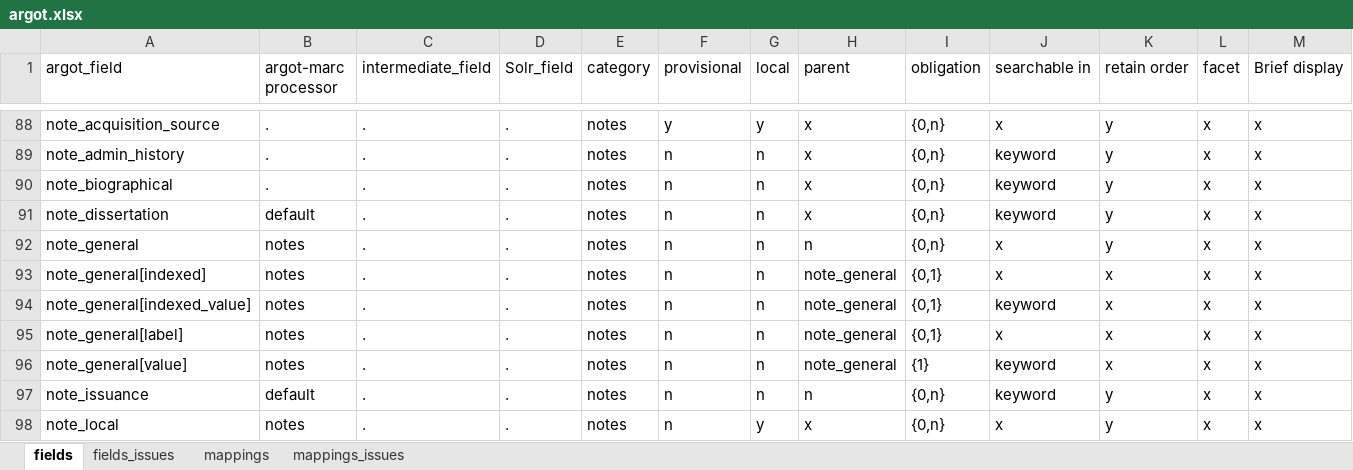
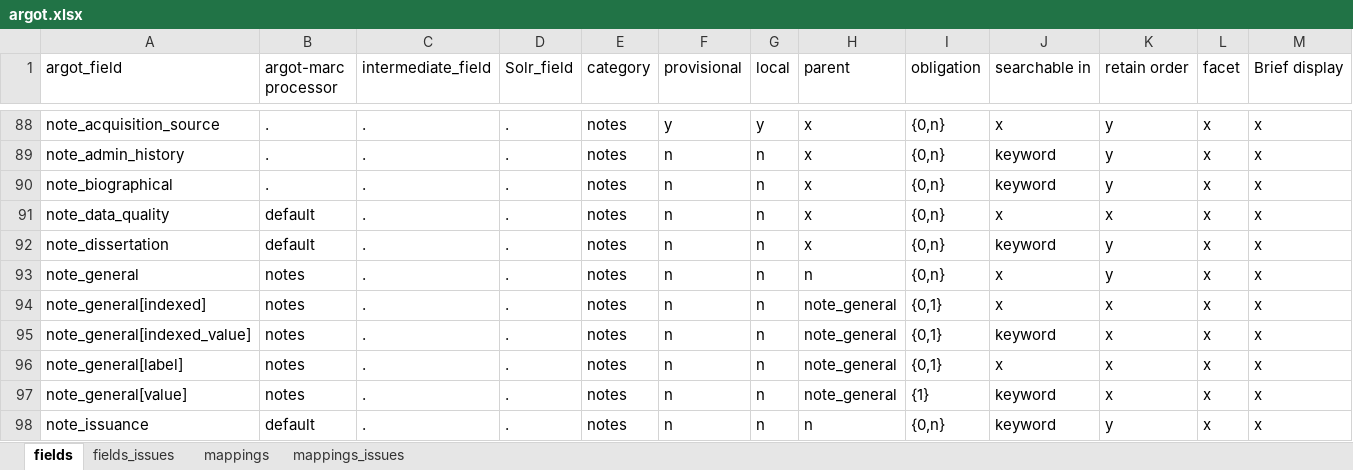
Before and after one commit to trln/data-documentation, an Excel workbook: argot/argot.xlsx, sheet fields, drawn as a sheet; only a part is shown, gaps mark what is left out; the shorter side is filled out with more unchanged rows; values as stored, in another font and other column widths than the file's, no borders; table styles not drawn; rows hold the shown columns only; the diff names each change by its address in the sheet, - before the commit and + after, or states it on an @@ line.

Commit message:
note_data_quality

```diff
--- a/argot/argot.xlsx (sheet fields)
+++ b/argot/argot.xlsx (sheet fields)
+row 91: note_data_quality | default | . | . | notes | n | n | x | {0,n} | x | x | x | x
```
Also changed, not shown: sheet mappings, argot/working_docs/notes_fields_table.xlsx, 3 other files.
